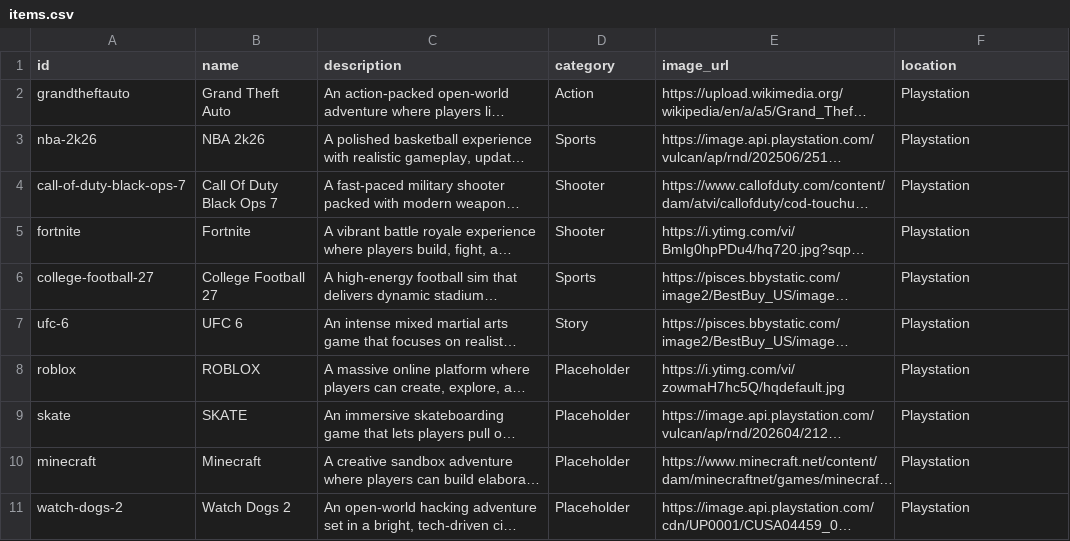
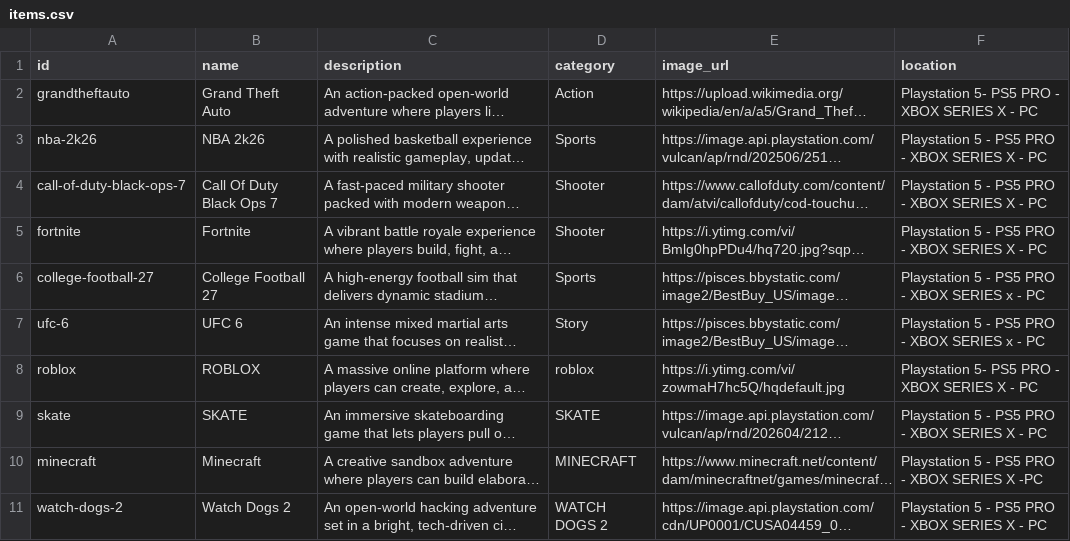
Before and after one commit to kadarienkimbell/demo-nextech-app, a CSV file: items.csv, drawn as a sheet; long unchanged cells end in …; the diff names each change by its address in the sheet, - before the commit and + after, or states it on an @@ line.

```diff
--- a/items.csv
+++ b/items.csv
-F2 (location): Playstation
+F2 (location): Playstation 5- PS5 PRO - XBOX SERIES X - PC
-F3:F5 (location): Playstation
+F3:F5 (location): Playstation 5 - PS5 PRO - XBOX SERIES X - PC
-F6:F7 (location): Playstation
+F6:F7 (location): Playstation 5 - PS5 PRO - XBOX SERIES x - PC
-D8 (category): Placeholder
+D8 (category): roblox
-F8 (location): Playstation
+F8 (location): Playstation 5- PS5 PRO - XBOX SERIES X - PC
-D9 (category): Placeholder
+D9 (category): SKATE
-F9 (location): Playstation
+F9 (location): Playstation 5 - PS5 PRO - XBOX SERIES X - PC
-D10 (category): Placeholder
+D10 (category): MINECRAFT
-F10 (location): Playstation
+F10 (location): Playstation 5 - PS5 PRO - XBOX SERIES X -PC
-D11 (category): Placeholder
+D11 (category): WATCH DOGS 2
-F11 (location): Playstation
+F11 (location): Playstation 5 - PS5 PRO - XBOX SERIES X - PC
```
Also changed, not shown: 1 other file.
